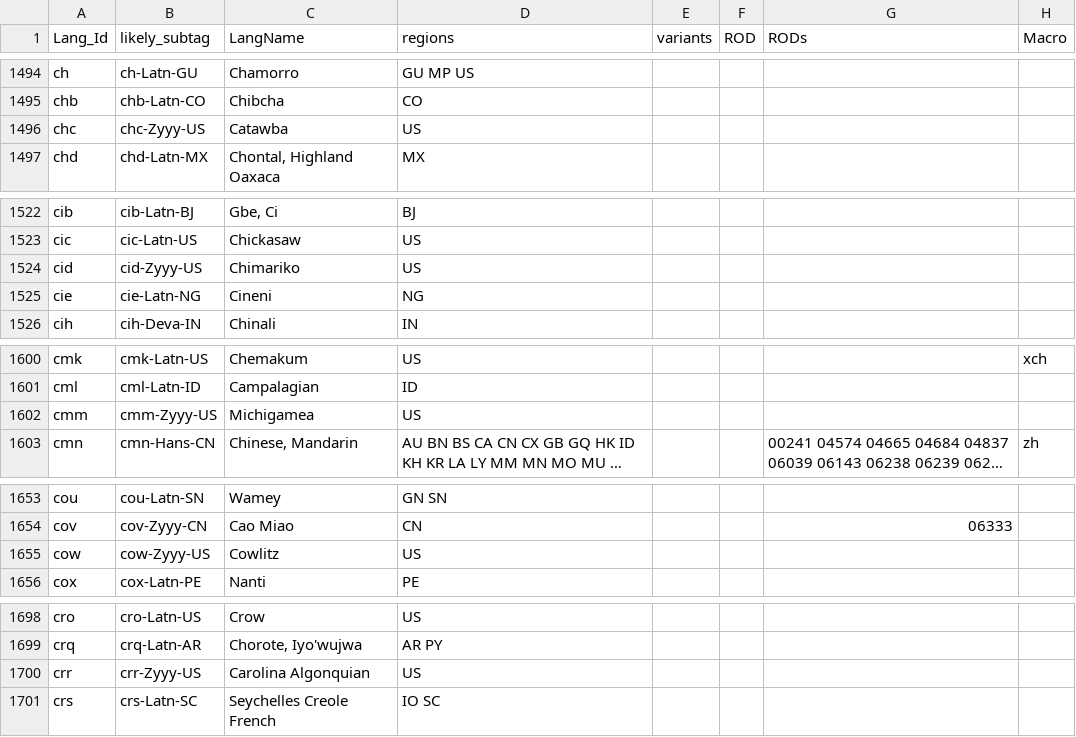
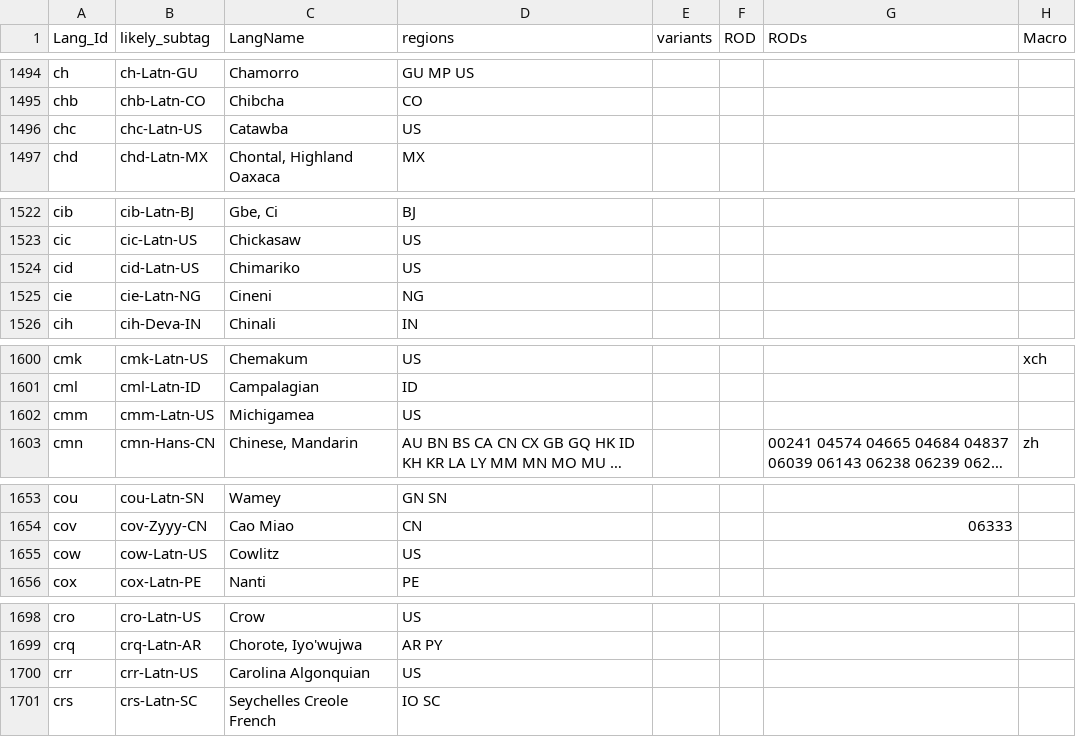
Before and after one commit to silnrsi/langtags, a CSV file: source/langtags.csv, drawn as a sheet; only a part is shown, gaps mark what is left out; long unchanged cells end in …; the diff covers the shown part only; the diff names each change by its address in the sheet, - before the commit and + after, or states it on an @@ line.

Commit message:
Change all US languages with Zyyy to use Latn (but still listed as unwritten)

```diff
--- a/source/langtags.csv
+++ b/source/langtags.csv
-B1496 (likely_subtag): chc-Zyyy-US
+B1496 (likely_subtag): chc-Latn-US
-B1524 (likely_subtag): cid-Zyyy-US
+B1524 (likely_subtag): cid-Latn-US
-B1602 (likely_subtag): cmm-Zyyy-US
+B1602 (likely_subtag): cmm-Latn-US
-B1655 (likely_subtag): cow-Zyyy-US
+B1655 (likely_subtag): cow-Latn-US
-B1700 (likely_subtag): crr-Zyyy-US
+B1700 (likely_subtag): crr-Latn-US
```
Also changed, not shown: 44 edited cells elsewhere in this file.
